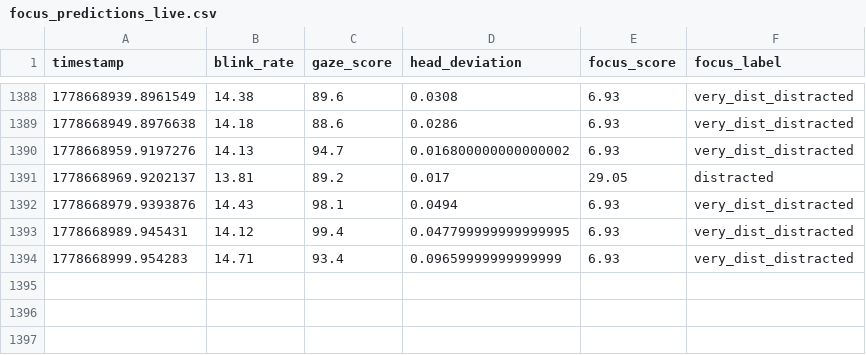
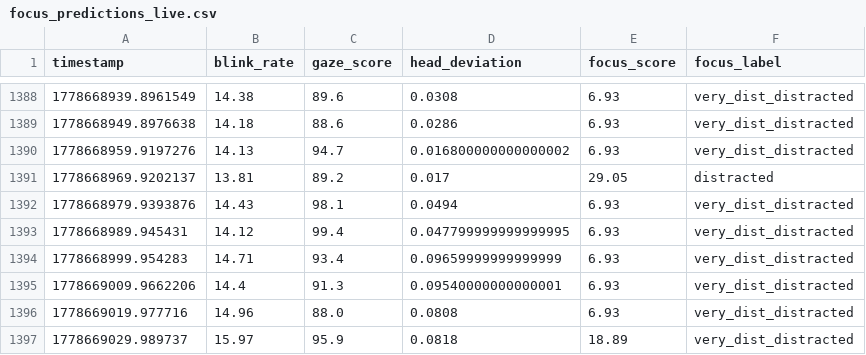
Before and after one commit to Dalmas-Omukaga/sync-flow, a CSV file: data/live/focus_predictions_live.csv, drawn as a sheet; only a part is shown, gaps mark what is left out; the diff names each change by its address in the sheet, - before the commit and + after, or states it on an @@ line.

Commit message:
sync: 1778669038

```diff
--- a/data/live/focus_predictions_live.csv
+++ b/data/live/focus_predictions_live.csv
+row 1395: 1778669009.9662206 | 14.4 | 91.3 | 0.09540000000000001 | 6.93 | very_dist_distracted
+row 1396: 1778669019.977716 | 14.96 | 88.0 | 0.0808 | 6.93 | very_dist_distracted
+row 1397: 1778669029.989737 | 15.97 | 95.9 | 0.0818 | 18.89 | very_dist_distracted
```
